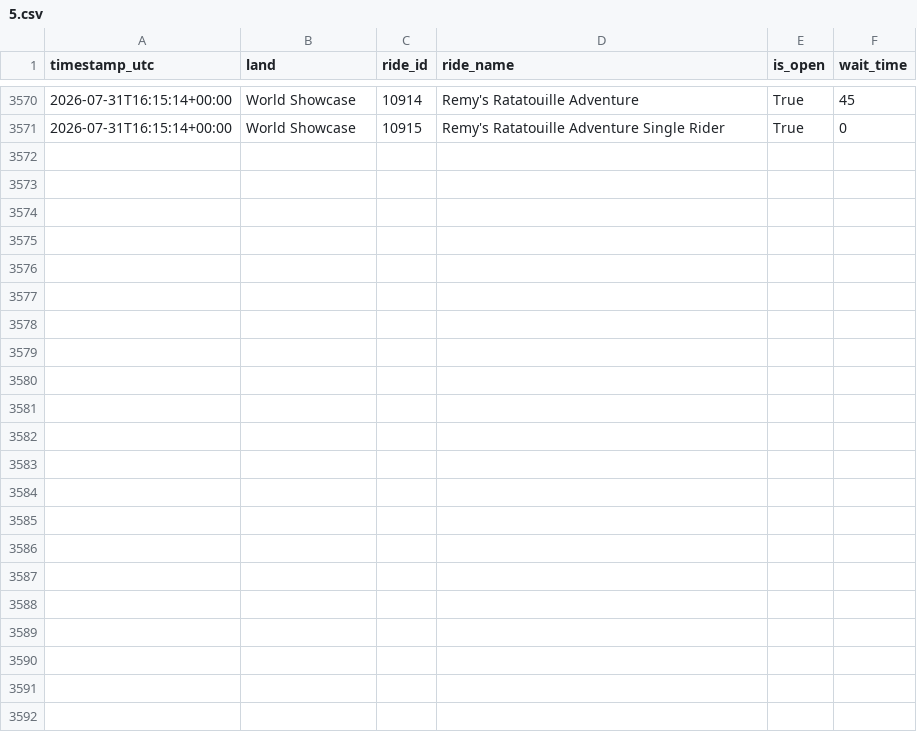
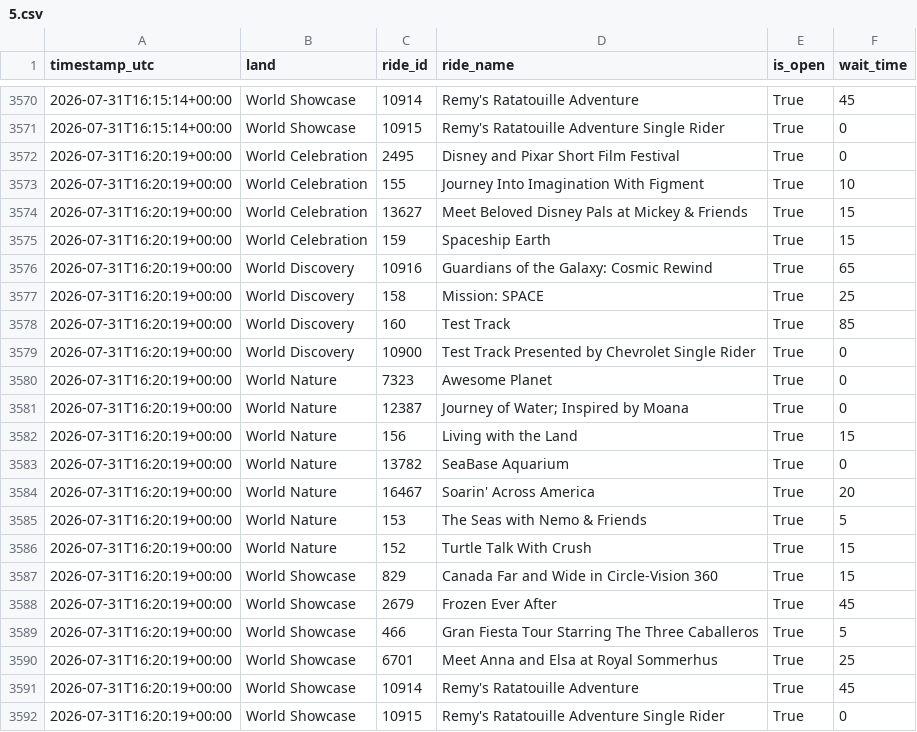
Before and after one commit to GustavoLuza/rideradar-queue-data, a CSV file: data/5.csv, drawn as a sheet; only a part is shown, gaps mark what is left out; the diff names each change by its address in the sheet, - before the commit and + after, or states it on an @@ line.

```diff
--- a/data/5.csv
+++ b/data/5.csv
+row 3572: 2026-07-31T16:20:19+00:00 | World Celebration | 2495 | Disney and Pixar Short Film Festival | True | 0
+row 3573: 2026-07-31T16:20:19+00:00 | World Celebration | 155 | Journey Into Imagination With Figment | True | 10
+row 3574: 2026-07-31T16:20:19+00:00 | World Celebration | 13627 | Meet Beloved Disney Pals at Mickey & Friends | True | 15
+row 3575: 2026-07-31T16:20:19+00:00 | World Celebration | 159 | Spaceship Earth | True | 15
+row 3576: 2026-07-31T16:20:19+00:00 | World Discovery | 10916 | Guardians of the Galaxy: Cosmic Rewind | True | 65
+row 3577: 2026-07-31T16:20:19+00:00 | World Discovery | 158 | Mission: SPACE | True | 25
+row 3578: 2026-07-31T16:20:19+00:00 | World Discovery | 160 | Test Track | True | 85
+row 3579: 2026-07-31T16:20:19+00:00 | World Discovery | 10900 | Test Track Presented by Chevrolet Single Rider | True | 0
+row 3580: 2026-07-31T16:20:19+00:00 | World Nature | 7323 | Awesome Planet | True | 0
+row 3581: 2026-07-31T16:20:19+00:00 | World Nature | 12387 | Journey of Water; Inspired by Moana | True | 0
+row 3582: 2026-07-31T16:20:19+00:00 | World Nature | 156 | Living with the Land | True | 15
+row 3583: 2026-07-31T16:20:19+00:00 | World Nature | 13782 | SeaBase Aquarium | True | 0
+row 3584: 2026-07-31T16:20:19+00:00 | World Nature | 16467 | Soarin' Across America | True | 20
+row 3585: 2026-07-31T16:20:19+00:00 | World Nature | 153 | The Seas with Nemo & Friends | True | 5
+row 3586: 2026-07-31T16:20:19+00:00 | World Nature | 152 | Turtle Talk With Crush | True | 15
+row 3587: 2026-07-31T16:20:19+00:00 | World Showcase | 829 | Canada Far and Wide in Circle-Vision 360 | True | 15
+row 3588: 2026-07-31T16:20:19+00:00 | World Showcase | 2679 | Frozen Ever After | True | 45
+row 3589: 2026-07-31T16:20:19+00:00 | World Showcase | 466 | Gran Fiesta Tour Starring The Three Caballeros | True | 5
+row 3590: 2026-07-31T16:20:19+00:00 | World Showcase | 6701 | Meet Anna and Elsa at Royal Sommerhus | True | 25
+row 3591: 2026-07-31T16:20:19+00:00 | World Showcase | 10914 | Remy's Ratatouille Adventure | True | 45
+row 3592: 2026-07-31T16:20:19+00:00 | World Showcase | 10915 | Remy's Ratatouille Adventure Single Rider | True | 0
```
Also changed, not shown: data/334.csv, data/6.csv, 6 other files.
